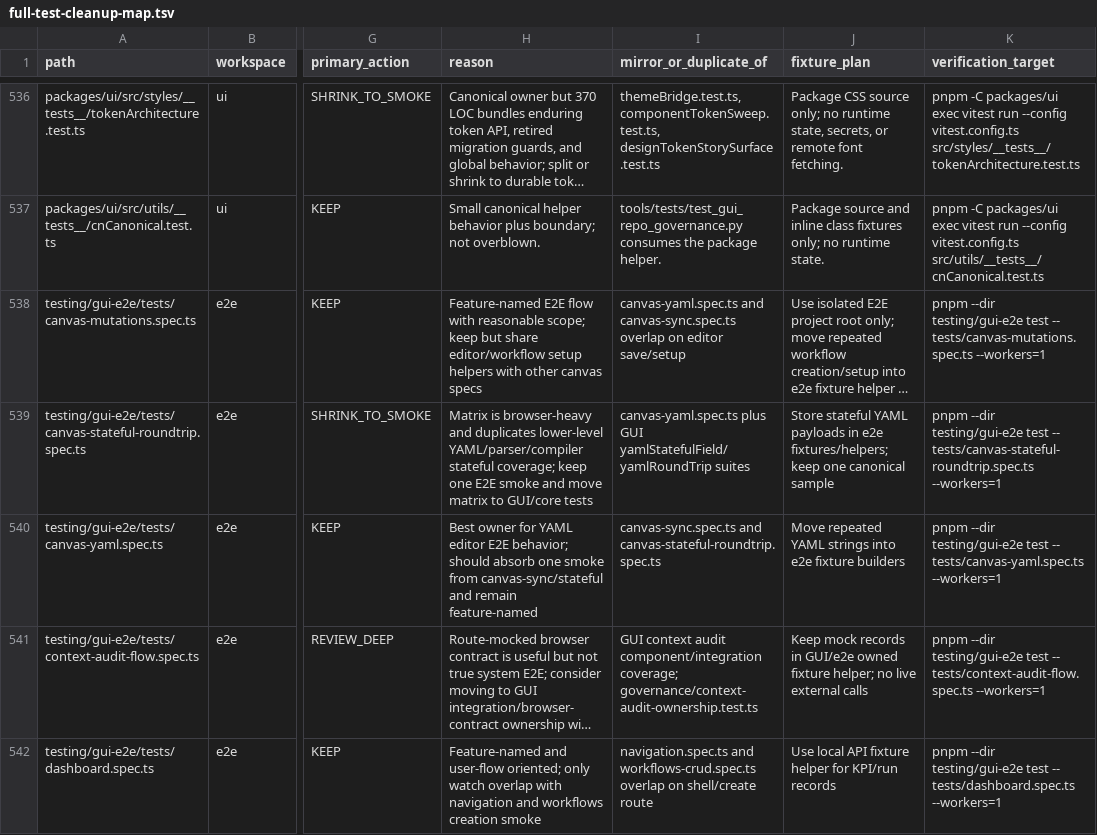
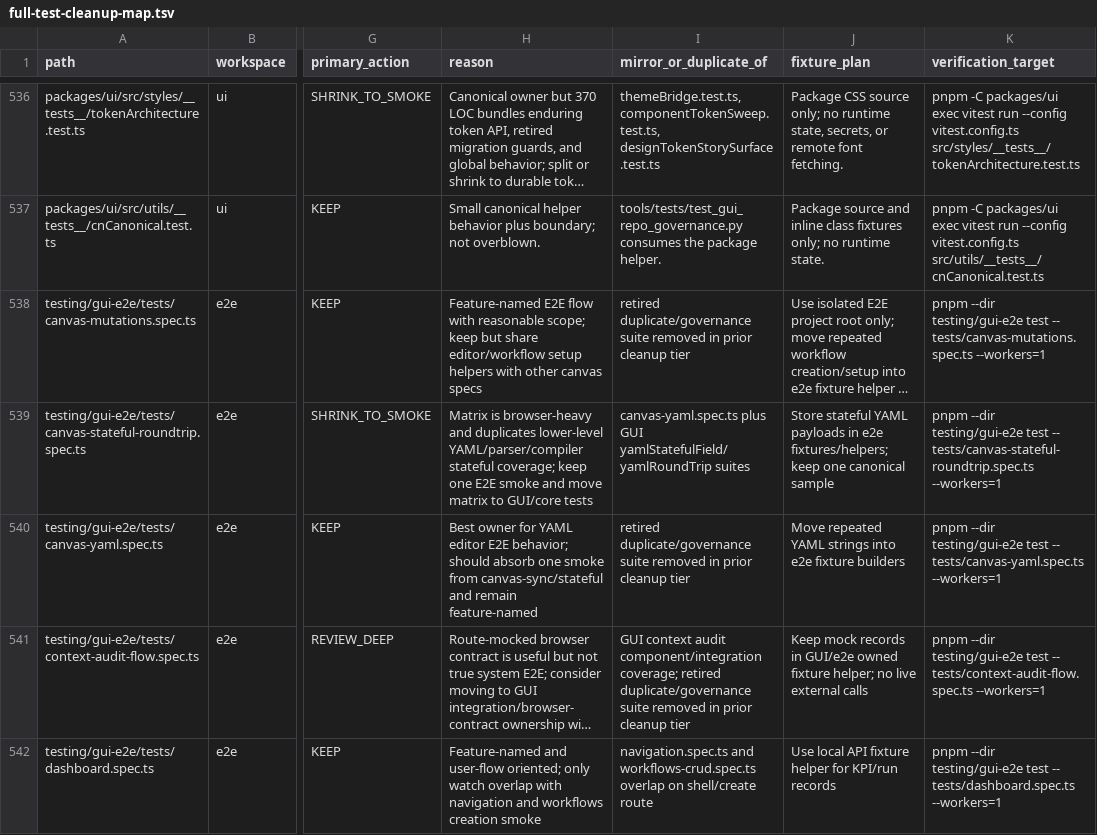
Before and after one commit to runsight-ai/runsight, a TSV file: tools/test-audit/full-test-cleanup-map.tsv, drawn as a sheet; only a part is shown, gaps mark what is left out; long unchanged cells end in …; the diff covers the shown part only; the diff names each change by its address in the sheet, - before the commit and + after, or states it on an @@ line.

Commit message:
Clean stale audit map references

```diff
--- a/tools/test-audit/full-test-cleanup-map.tsv
+++ b/tools/test-audit/full-test-cleanup-map.tsv
-I538 (mirror_or_duplicate_of): canvas-yaml.spec.ts and canvas-sync.spec.ts overlap on editor save/setup
+I538 (mirror_or_duplicate_of): retired duplicate/governance suite removed in prior cleanup tier
-I540 (mirror_or_duplicate_of): canvas-sync.spec.ts and canvas-stateful-roundtrip.spec.ts
+I540 (mirror_or_duplicate_of): retired duplicate/governance suite removed in prior cleanup tier
-I541 (mirror_or_duplicate_of): …component/integration coverage; governance/context-audit-ownership.test.ts
+I541 (mirror_or_duplicate_of): …component/integration coverage; retired duplicate/governance suite removed in prior cleanup tier
```
Also changed, not shown: 72 edited cells elsewhere in this file.
